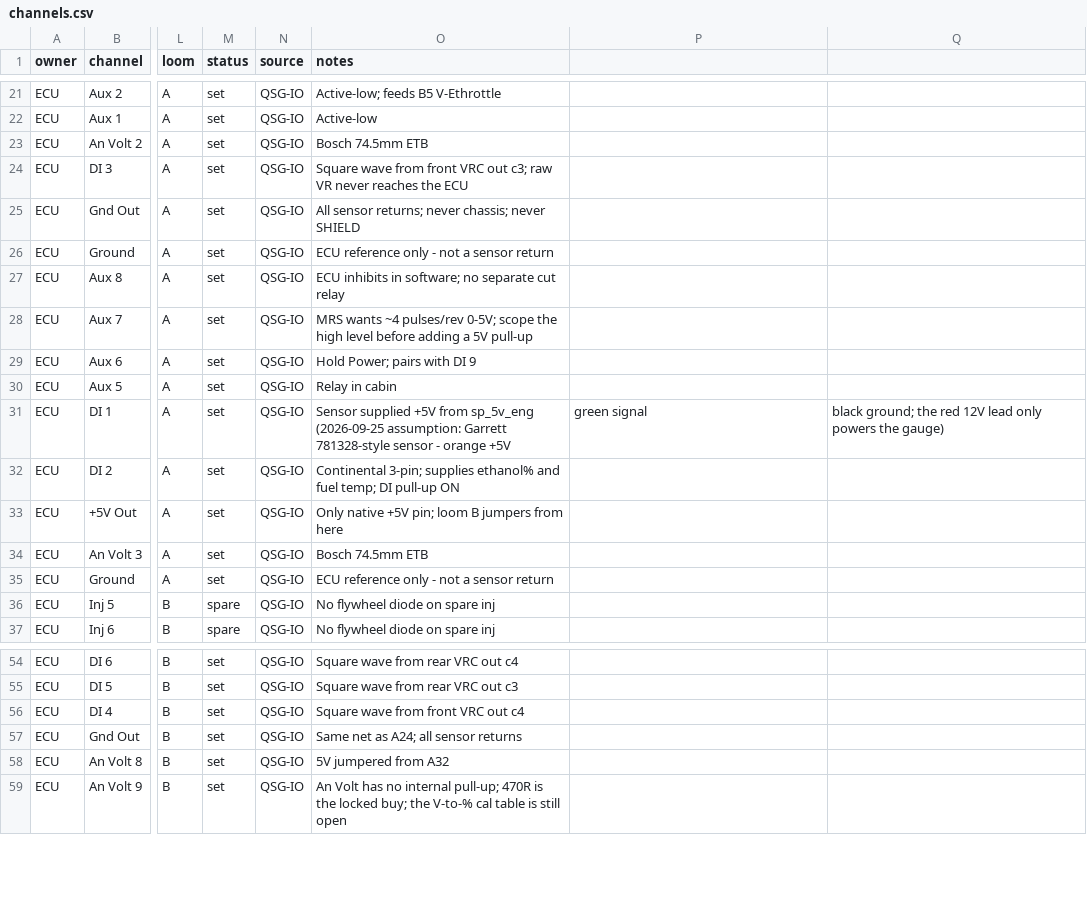
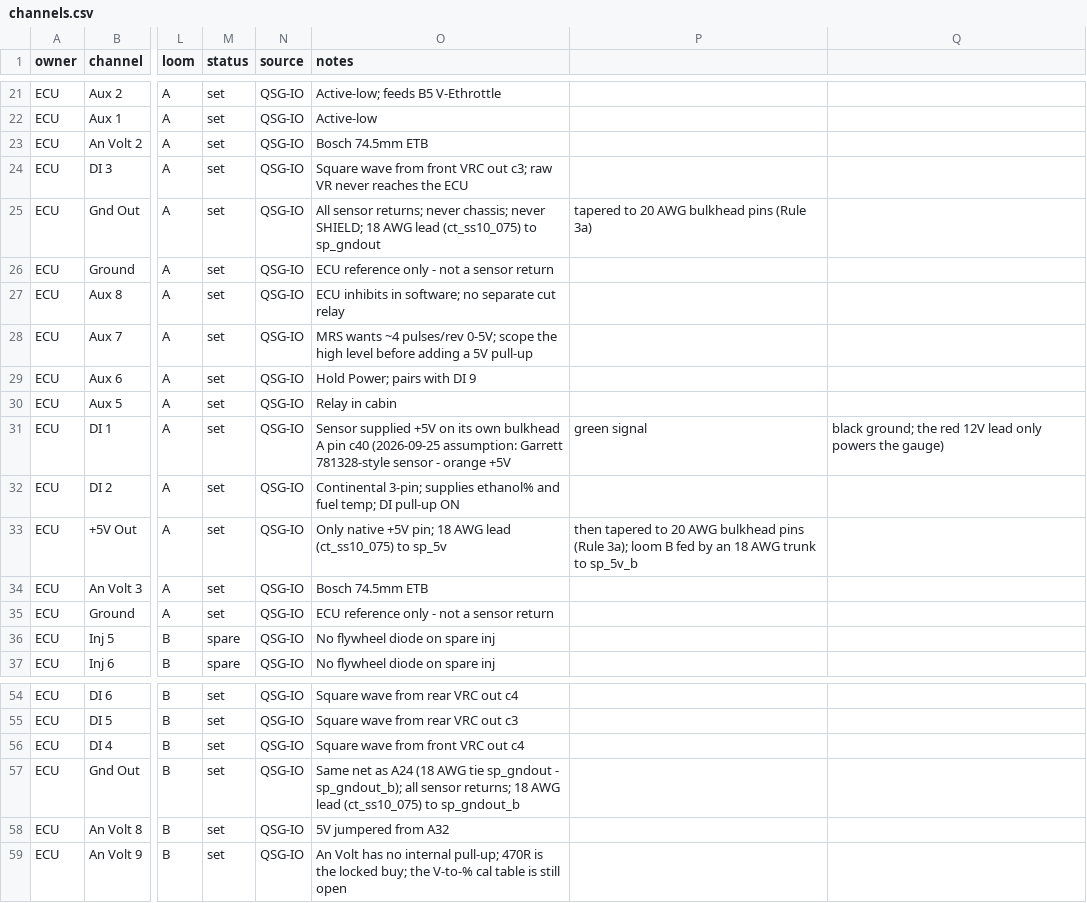
Before and after one commit to living-relation/st185-link-ecu-config, a CSV file: sot/channels.csv, drawn as a sheet; only a part is shown, gaps mark what is left out; the diff names each change by its address in the sheet, - before the commit and + after, or states it on an @@ line.

```diff
--- a/sot/channels.csv
+++ b/sot/channels.csv
-O25 (notes): …chassis; never SHIELD
+O25 (notes): …chassis; never SHIELD; 18 AWG lead (ct_ss10_075) to sp_gndout
-P25: (empty)
+P25: tapered to 20 AWG bulkhead pins (Rule 3a)
-O31 (notes): …supplied +5V from sp_5v_eng (2026-09-25 assumption:…
+O31 (notes): …supplied +5V on its own bulkhead A pin c40 (2026-09-25 assumption:…
-O33 (notes): …+5V pin; loom B jumpers from here
+O33 (notes): …+5V pin; 18 AWG lead (ct_ss10_075) to sp_5v
-P33: (empty)
+P33: then tapered to 20 AWG bulkhead pins (Rule 3a); loom B fed by an 18 AWG trunk to sp_5v_b
-O57 (notes): …net as A24; all sensor returns
+O57 (notes): …net as A24 (18 AWG tie sp_gndout - sp_gndout_b); all sensor returns; 18 AWG lead (ct_ss10_075) to sp_gndout_b
```
Also changed, not shown: docs/harness/HARNESS-BUILD-LIST.csv, 11 other files.
